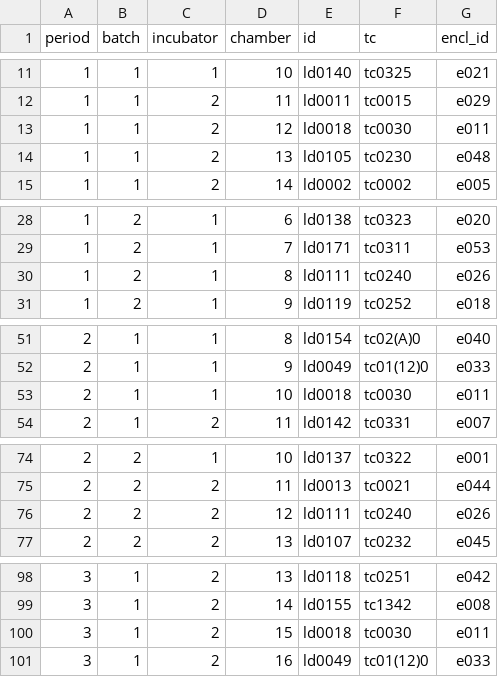
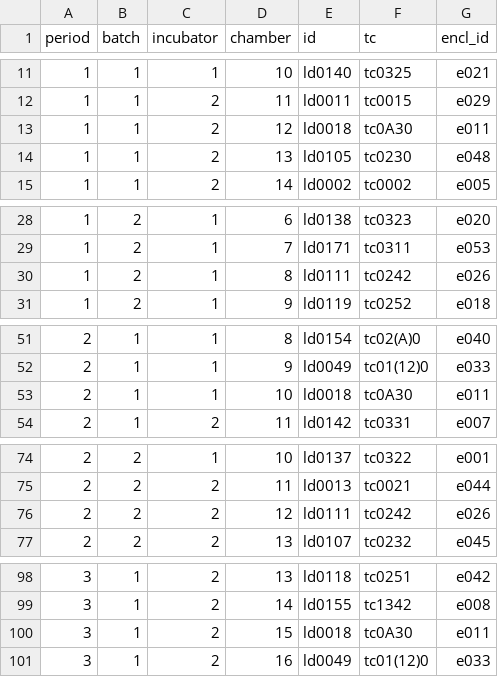
Before and after one commit to daniel1noble/smrrxn, a CSV file: data/randomisation.csv, drawn as a sheet; only a part is shown, gaps mark what is left out; the diff covers the shown part only.

```diff
--- a/data/randomisation.csv
+++ b/data/randomisation.csv
@@ -12,3 +12,3 @@ period,batch,incubator,chamber,id,tc,encl_id
 1,1,2,11,ld0011,tc0015,e029
-1,1,2,12,ld0018,tc0030,e011
+1,1,2,12,ld0018,tc0A30,e011
 1,1,2,13,ld0105,tc0230,e048
@@ -29,3 +29,3 @@ period,batch,incubator,chamber,id,tc,encl_id
 1,2,1,7,ld0171,tc0311,e053
-1,2,1,8,ld0111,tc0240,e026
+1,2,1,8,ld0111,tc0242,e026
 1,2,1,9,ld0119,tc0252,e018
@@ -52,3 +52,3 @@ period,batch,incubator,chamber,id,tc,encl_id
 2,1,1,9,ld0049,tc01(12)0,e033
-2,1,1,10,ld0018,tc0030,e011
+2,1,1,10,ld0018,tc0A30,e011
 2,1,2,11,ld0142,tc0331,e007
@@ -75,3 +75,3 @@ period,batch,incubator,chamber,id,tc,encl_id
 2,2,2,11,ld0013,tc0021,e044
-2,2,2,12,ld0111,tc0240,e026
+2,2,2,12,ld0111,tc0242,e026
 2,2,2,13,ld0107,tc0232,e045
@@ -99,3 +99,3 @@ period,batch,incubator,chamber,id,tc,encl_id
 3,1,2,14,ld0155,tc1342,e008
-3,1,2,15,ld0018,tc0030,e011
+3,1,2,15,ld0018,tc0A30,e011
 3,1,2,16,ld0049,tc01(12)0,e033
```
Also changed, not shown: 15 edited cells elsewhere in this file, data/ldmales_alive.csv.
